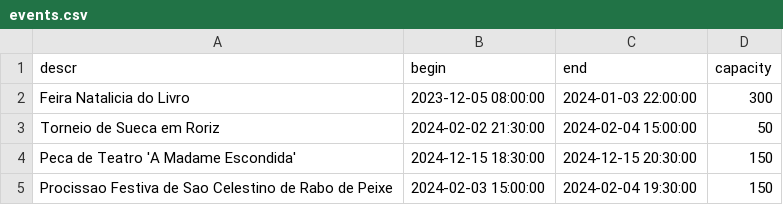
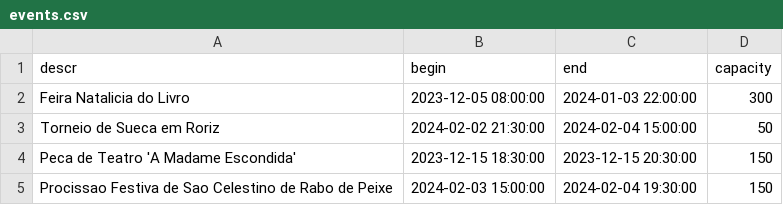
Before and after one commit to greybrunix/BD_Proj, a CSV file: sql_scripts/populate/events.csv, drawn as a sheet.

Commit message:
little tweak in events

```diff
--- a/sql_scripts/populate/events.csv
+++ b/sql_scripts/populate/events.csv
@@ -3,3 +3,3 @@ descr,begin,end,capacity
 "Torneio de Sueca em Roriz",2024-02-02 21:30:00,2024-02-04 15:00:00,50
-"Peca de Teatro 'A Madame Escondida'",2024-12-15 18:30:00,2024-12-15 20:30:00,150
+"Peca de Teatro 'A Madame Escondida'",2023-12-15 18:30:00,2023-12-15 20:30:00,150
 "Procissao Festiva de Sao Celestino de Rabo de Peixe",2024-02-03 15:00:00,2024-02-04 19:30:00,150
```
